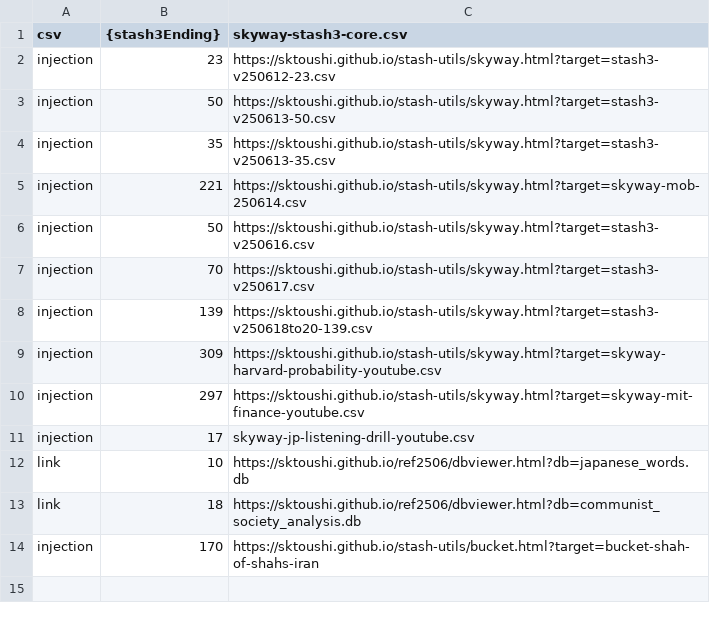
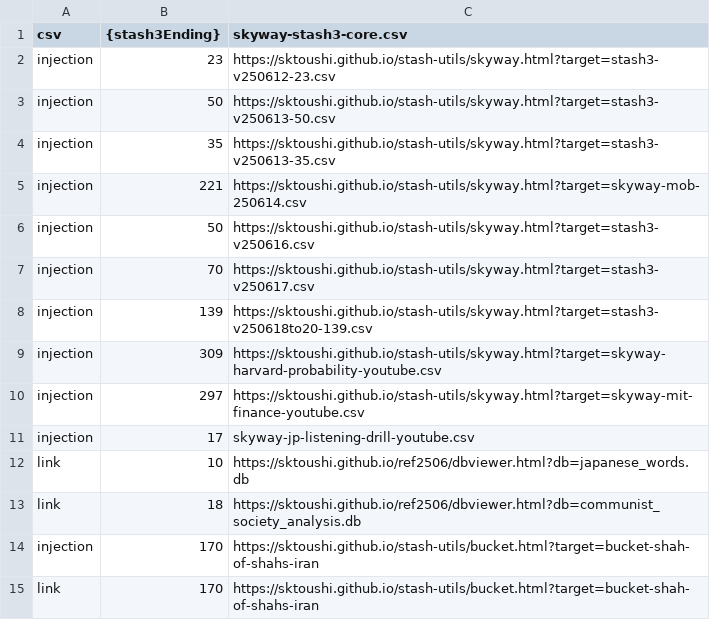
Before and after one commit to sktoushi/stash-utils, a CSV file: skyway-stash3.csv, drawn as a sheet; the diff names each change by its address in the sheet, - before the commit and + after, or states it on an @@ line.

Commit message:
Update skyway-stash3.csv

```diff
--- a/skyway-stash3.csv
+++ b/skyway-stash3.csv
+row 15: link | 170 | https://sktoushi.github.io/stash-utils/bucket.html?target=bucket-shah-of-shahs-iran
```
